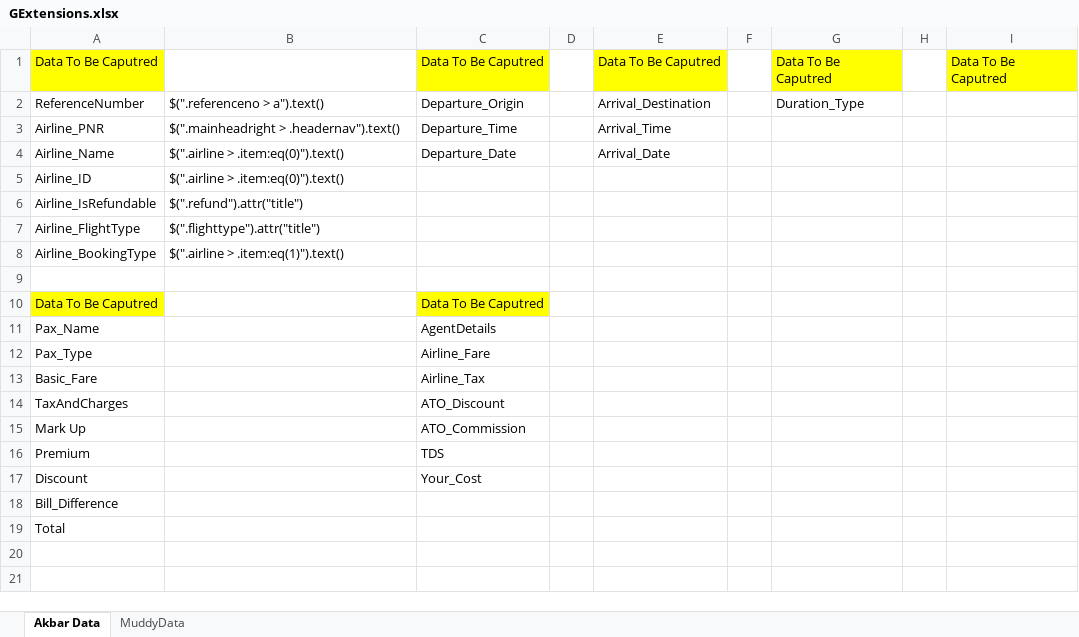
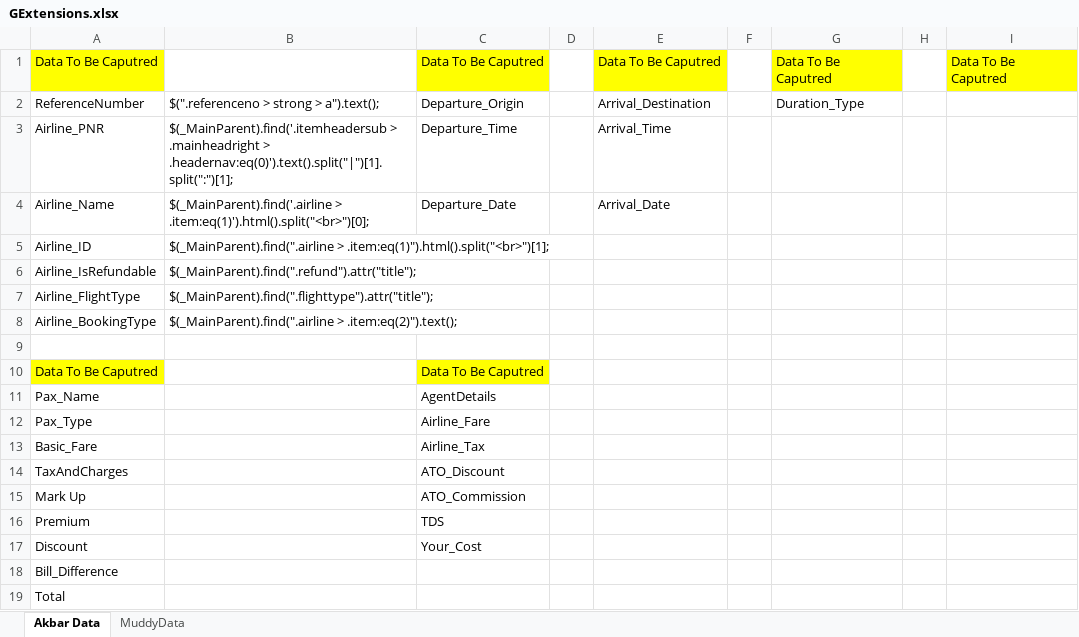
Before and after one commit to chandrahasJ/VS2017_CodeScraping, an Excel workbook: ProjectExcelsAndData/GExtensions.xlsx, sheet Akbar Data, drawn as a sheet; values as stored, in another font and other column widths than the file's, no borders; the diff names each change by its address in the sheet, - before the commit and + after, or states it on an @@ line.

Commit message:
try 2 to get data
try 2 to get data

```diff
--- a/ProjectExcelsAndData/GExtensions.xlsx (sheet Akbar Data)
+++ b/ProjectExcelsAndData/GExtensions.xlsx (sheet Akbar Data)
-B2: $(".referenceno > a").text()
+B2: $(".referenceno > strong > a").text();
-B3: $(".mainheadright > .headernav").text()
+B3: $(_MainParent).find('.itemheadersub > .mainheadright > .headernav:eq(0)').text().split("|")[1].split(":")[1];
-B4: $(".airline > .item:eq(0)").text()
+B4: $(_MainParent).find('.airline > .item:eq(1)').html().split("<br>")[0];
-B5: $(".airline > .item:eq(0)").text()
+B5: $(_MainParent).find(".airline > .item:eq(1)").html().split("<br>")[1];
-B6: $(".refund").attr("title")
+B6: $(_MainParent).find(".refund").attr("title");
-B7: $(".flighttype").attr("title")
+B7: $(_MainParent).find(".flighttype").attr("title");
-B8: $(".airline > .item:eq(1)").text()
+B8: $(_MainParent).find(".airline > .item:eq(2)").text();
```
Also changed, not shown: sheet MuddyData, 1 other file.
